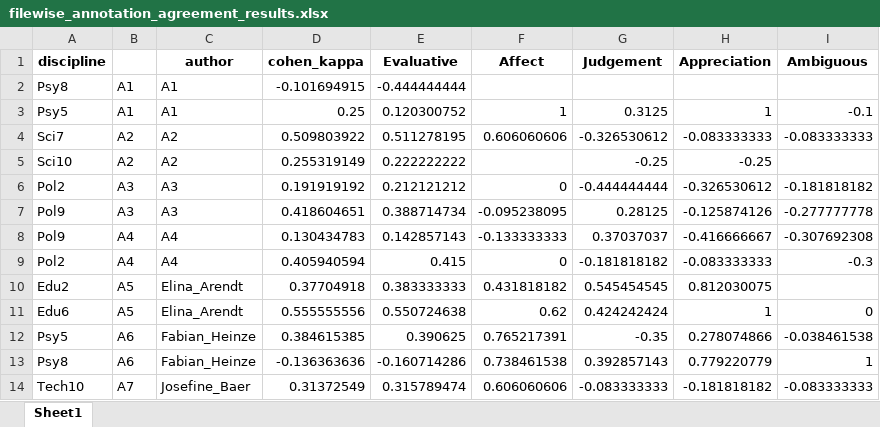
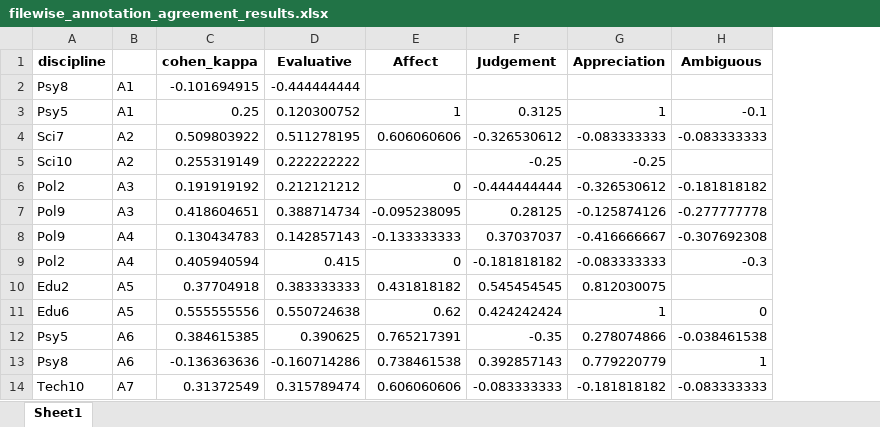
Before and after one commit to happy522/Challenges-in-annotations-by-humans-and-LLMs, an Excel workbook: Results/filewise_annotation_agreement_results.xlsx, sheet Sheet1, drawn as a sheet; only a part is shown; values as stored, in another font and other column widths than the file's, no borders; the diff names each change by its address in the sheet, - before the commit and + after, or states it on an @@ line.

```diff
--- a/Results/filewise_annotation_agreement_results.xlsx (sheet Sheet1)
+++ b/Results/filewise_annotation_agreement_results.xlsx (sheet Sheet1)
-column C (author), rows 2-14: A1 | A1 | A2 | A2 | A3 | A3 | A4 | A4 | Elina_Arendt | Elina_Arendt | Fabian_Heinze | Fabian_Heinze | Josefine_Baer
```
Also changed, not shown: 2 other files.
